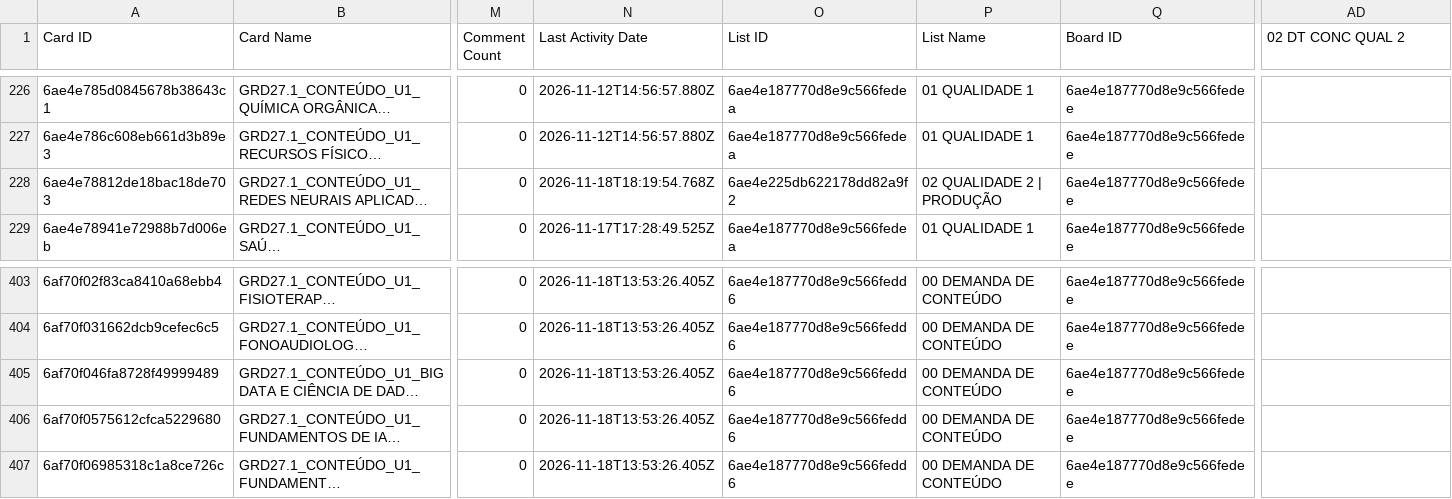
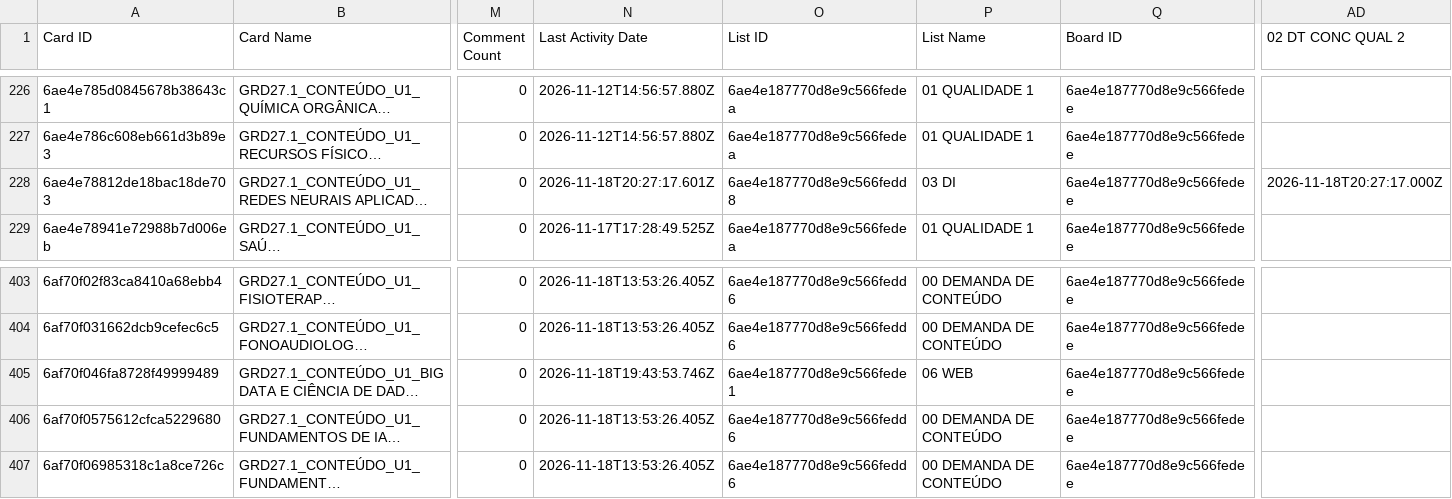
Before and after one commit to jonpj03/acompanhamento_prod, a CSV file: dados_2027_1_conteudo.csv, drawn as a sheet; only a part is shown, gaps mark what is left out; long unchanged cells end in …; the diff covers the shown part only; the diff names each change by its address in the sheet, - before the commit and + after, or states it on an @@ line.

```diff
--- a/dados_2027_1_conteudo.csv
+++ b/dados_2027_1_conteudo.csv
-N228 (Last Activity Date): 2026-11-18T18:19:54.768Z
+N228 (Last Activity Date): 2026-11-18T20:27:17.601Z
-O228 (List ID): 6ae4e225db622178dd82a9f2
+O228 (List ID): 6ae4e187770d8e9c566fedd8
-P228 (List Name): 02 QUALIDADE 2 | PRODUÇÃO
+P228 (List Name): 03 DI
-AD228 (02 DT CONC QUAL 2): (empty)
+AD228 (02 DT CONC QUAL 2): 2026-11-18T20:27:17.000Z
-N405 (Last Activity Date): 2026-11-18T13:53:26.405Z
+N405 (Last Activity Date): 2026-11-18T19:43:53.746Z
-O405 (List ID): 6ae4e187770d8e9c566fedd6
+O405 (List ID): 6ae4e187770d8e9c566fede1
-P405 (List Name): 00 DEMANDA DE CONTEÚDO
+P405 (List Name): 06 WEB
```
Also changed, not shown: 32 edited cells elsewhere in this file, 1 other file.
